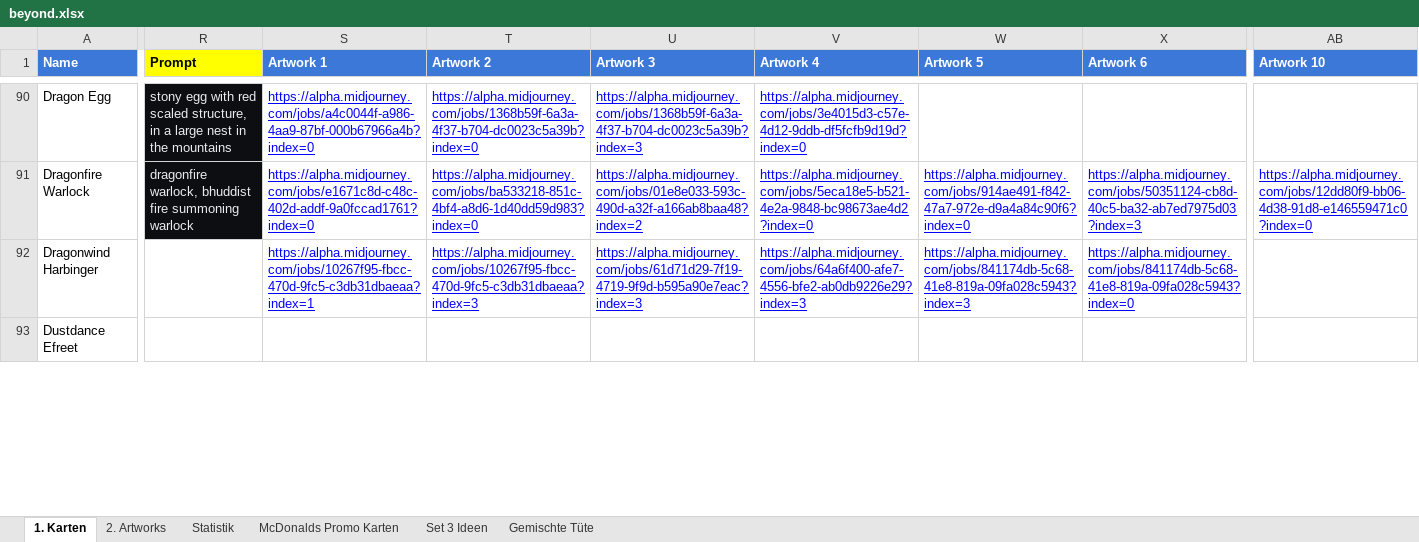
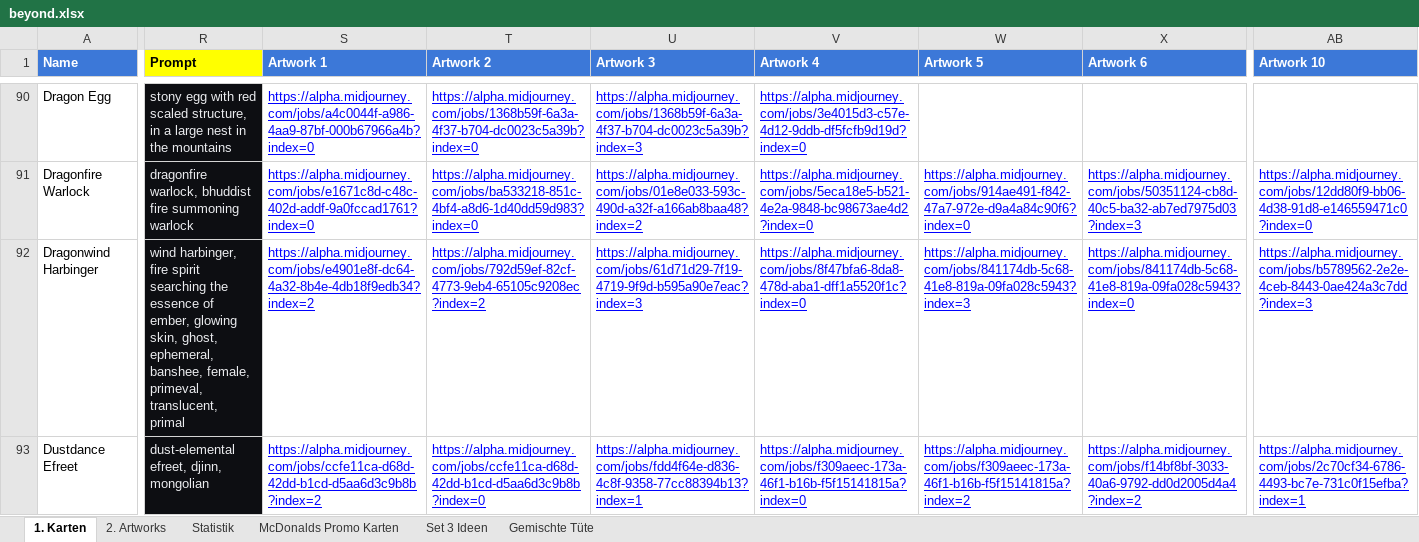
Before and after one commit to nonbiristudios/shardsofbeyond, an Excel workbook: card-data/beyond.xlsx, sheet 1. Karten, drawn as a sheet; only a part is shown, gaps mark what is left out; values as stored, in another font and other column widths than the file's, no borders; charts and pictures and conditional formats not drawn; the diff covers the shown part only; the diff names each change by its address in the sheet, - before the commit and + after, or states it on an @@ line.

```diff
--- a/card-data/beyond.xlsx (sheet 1. Karten)
+++ b/card-data/beyond.xlsx (sheet 1. Karten)
-R92 (Prompt): (empty)
+R92 (Prompt): wind harbinger, fire spirit searching the essence of ember, glowing skin, ghost, ephemeral, banshee, female, primeval, translucent, primal
-R92:R93 fill: none
+R92:R93 fill: #0D0E12
-S92 (Artwork 1): https://alpha.midjourney.com/jobs/10267f95-fbcc-470d-9fc5-c3db31dbaeaa?index=1
+S92 (Artwork 1): https://alpha.midjourney.com/jobs/e4901e8f-dc64-4a32-8b4e-4db18f9edb34?index=2
-T92 (Artwork 2): https://alpha.midjourney.com/jobs/10267f95-fbcc-470d-9fc5-c3db31dbaeaa?index=3
+T92 (Artwork 2): https://alpha.midjourney.com/jobs/792d59ef-82cf-4773-9eb4-65105c9208ec?index=2
-V92 (Artwork 4): https://alpha.midjourney.com/jobs/64a6f400-afe7-4556-bfe2-ab0db9226e29?index=3
+V92 (Artwork 4): https://alpha.midjourney.com/jobs/8f47bfa6-8da8-478d-aba1-dff1a5520f1c?index=0
-AB92 (Artwork 10): (empty)
+AB92 (Artwork 10): https://alpha.midjourney.com/jobs/b5789562-2e2e-4ceb-8443-0ae424a3c7dd?index=3
-R93 (Prompt): (empty)
+R93 (Prompt): dust-elemental efreet, djinn, mongolian
-S93 (Artwork 1): (empty)
+S93 (Artwork 1): https://alpha.midjourney.com/jobs/ccfe11ca-d68d-42dd-b1cd-d5aa6d3c9b8b?index=2
-T93 (Artwork 2): (empty)
+T93 (Artwork 2): https://alpha.midjourney.com/jobs/ccfe11ca-d68d-42dd-b1cd-d5aa6d3c9b8b?index=0
-U93 (Artwork 3): (empty)
+U93 (Artwork 3): https://alpha.midjourney.com/jobs/fdd4f64e-d836-4c8f-9358-77cc88394b13?index=1
-V93 (Artwork 4): (empty)
+V93 (Artwork 4): https://alpha.midjourney.com/jobs/f309aeec-173a-46f1-b16b-f5f15141815a?index=0
-W93 (Artwork 5): (empty)
+W93 (Artwork 5): https://alpha.midjourney.com/jobs/f309aeec-173a-46f1-b16b-f5f15141815a?index=2
-X93 (Artwork 6): (empty)
+X93 (Artwork 6): https://alpha.midjourney.com/jobs/f14bf8bf-3033-40a6-9792-dd0d2005d4a4?index=2
-AB93 (Artwork 10): (empty)
+AB93 (Artwork 10): https://alpha.midjourney.com/jobs/2c70cf34-6786-4493-bc7e-731c0f15efba?index=1
```
Also changed, not shown: 16 edited cells and cell formats elsewhere in this sheet, sheet Set 3 Ideen, charts or pictures, 4 other files.
